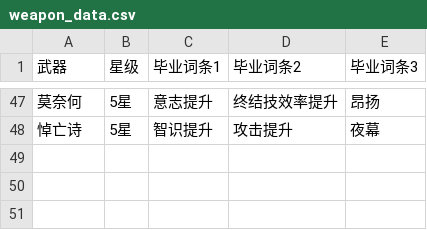
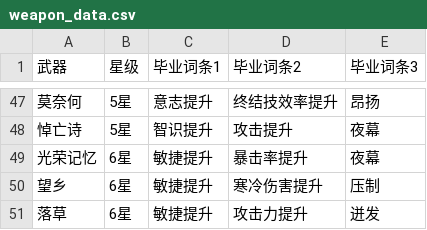
Before and after one commit to AliceJump/ok-ef-update, a CSV file: assets/weapon_data.csv, drawn as a sheet; only a part is shown, gaps mark what is left out; the diff names each change by its address in the sheet, - before the commit and + after, or states it on an @@ line.

```diff
--- a/assets/weapon_data.csv
+++ b/assets/weapon_data.csv
+row 49: 光荣记忆 | 6星 | 敏捷提升 | 暴击率提升 | 夜幕
+row 50: 望乡 | 6星 | 敏捷提升 | 寒冷伤害提升 | 压制
+row 51: 落草 | 6星 | 敏捷提升 | 攻击力提升 | 迸发
```
Also changed, not shown: 26 other files.
